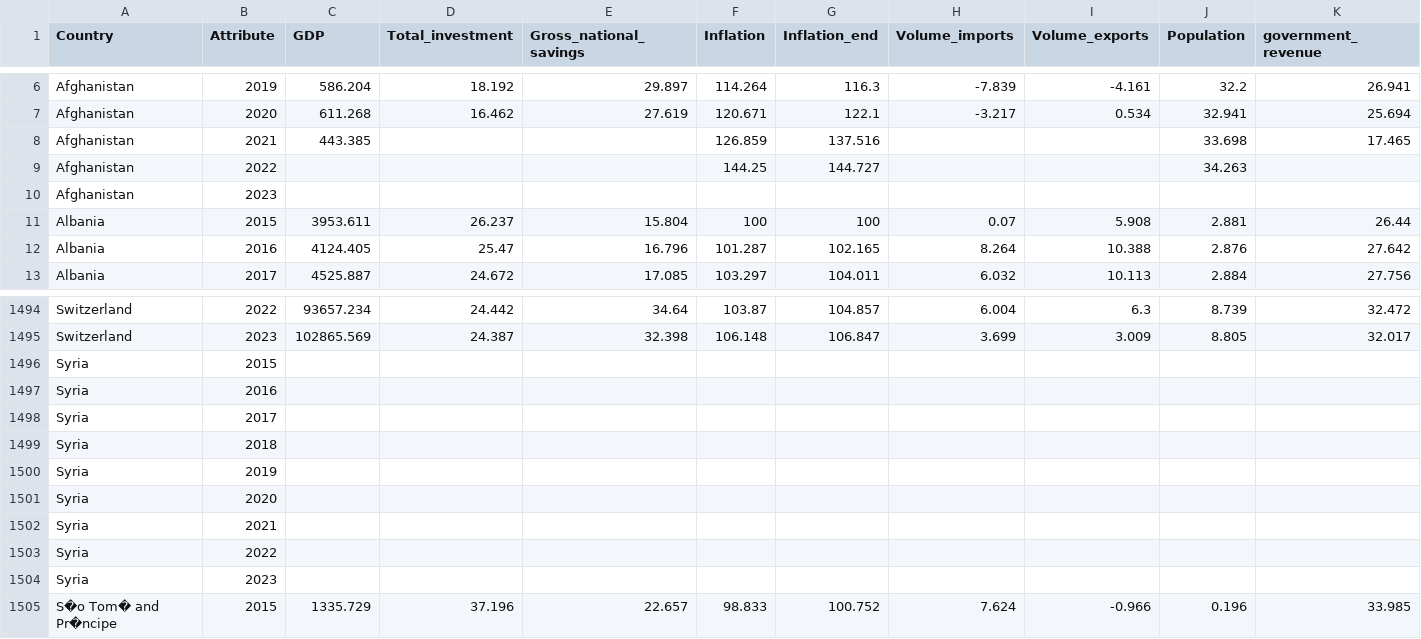
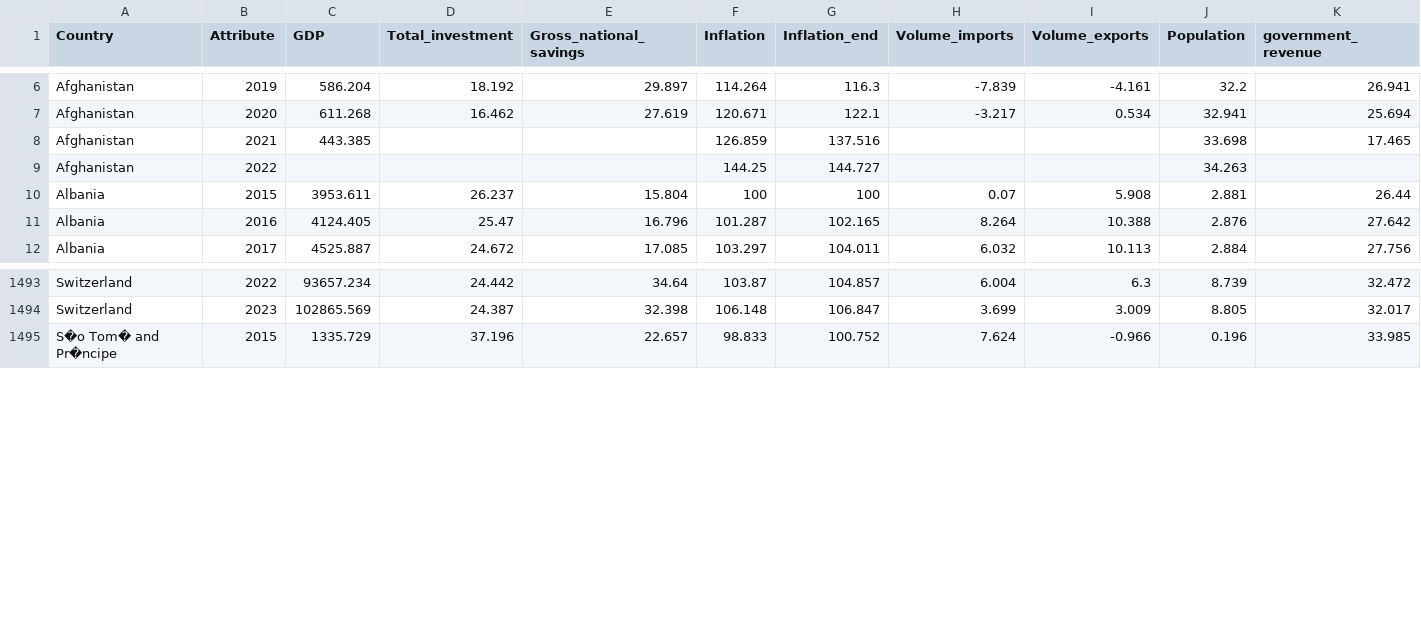
Before and after one commit to cg291/VIS-2, a CSV file: Data/world economic data.csv, drawn as a sheet; only a part is shown, gaps mark what is left out; rows hold the shown columns only; the diff names each change by its address in the sheet, - before the commit and + after, or states it on an @@ line.

```diff
--- a/Data/world economic data.csv
+++ b/Data/world economic data.csv
-row 10: Afghanistan | 2023
-row 1496: Syria | 2015
-row 1497: Syria | 2016
-row 1498: Syria | 2017
-row 1499: Syria | 2018
-row 1500: Syria | 2019
-row 1501: Syria | 2020
-row 1502: Syria | 2021
-row 1503: Syria | 2022
-row 1504: Syria | 2023
```
Also changed, not shown: 1 other file.
